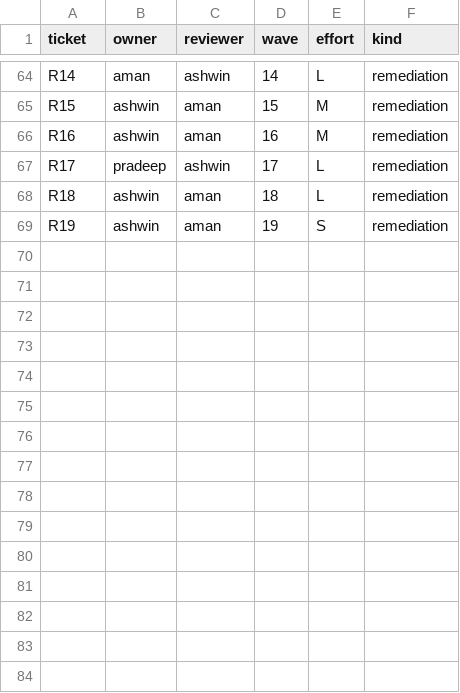
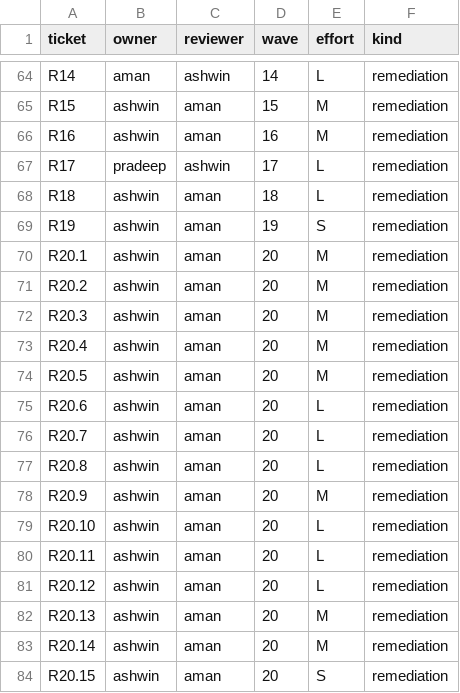
Before and after one commit to ashwinyadav09/WeatherGPT, a CSV file: team/assignments.csv, drawn as a sheet; only a part is shown, gaps mark what is left out; the diff names each change by its address in the sheet, - before the commit and + after, or states it on an @@ line.

```diff
--- a/team/assignments.csv
+++ b/team/assignments.csv
+row 70: R20.1 | ashwin | aman | 20 | M | remediation
+row 71: R20.2 | ashwin | aman | 20 | M | remediation
+row 72: R20.3 | ashwin | aman | 20 | M | remediation
+row 73: R20.4 | ashwin | aman | 20 | M | remediation
+row 74: R20.5 | ashwin | aman | 20 | M | remediation
+row 75: R20.6 | ashwin | aman | 20 | L | remediation
+row 76: R20.7 | ashwin | aman | 20 | L | remediation
+row 77: R20.8 | ashwin | aman | 20 | L | remediation
+row 78: R20.9 | ashwin | aman | 20 | M | remediation
+row 79: R20.10 | ashwin | aman | 20 | L | remediation
+row 80: R20.11 | ashwin | aman | 20 | L | remediation
+row 81: R20.12 | ashwin | aman | 20 | L | remediation
+row 82: R20.13 | ashwin | aman | 20 | M | remediation
+row 83: R20.14 | ashwin | aman | 20 | M | remediation
+row 84: R20.15 | ashwin | aman | 20 | S | remediation
```
Also changed, not shown: 32 other files.
